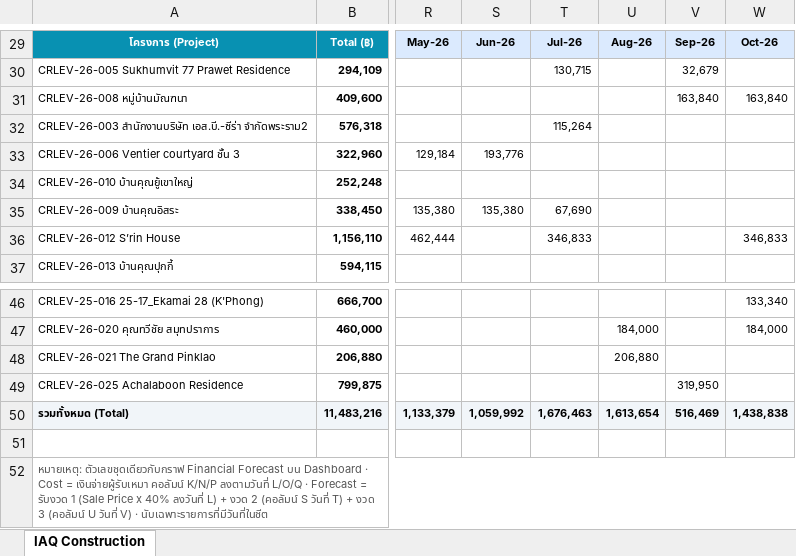
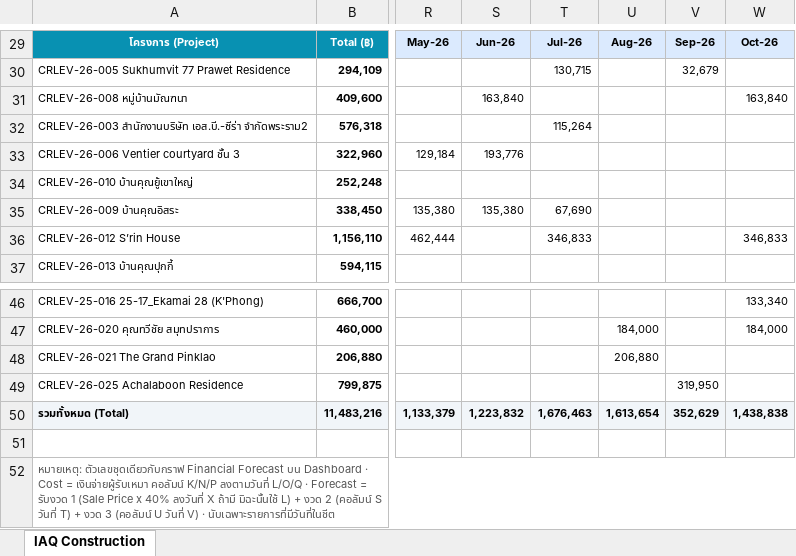
Before and after one commit to wyuwachotiphan-crypto/CM-Dashborad, an Excel workbook: Financial_Forecast.xlsx, sheet IAQ Construction, drawn as a sheet; only a part is shown, gaps mark what is left out; values as stored, in another font and other column widths than the file's, no borders; the diff names each change by its address in the sheet, - before the commit and + after, or states it on an @@ line.

```diff
--- a/Financial_Forecast.xlsx (sheet IAQ Construction)
+++ b/Financial_Forecast.xlsx (sheet IAQ Construction)
-S31: (empty)
+S31: 163,840
-V31: 163,840
+V31: (empty)
-S50: 1,059,992
+S50: 1,223,832
-V50: 516,469
+V50: 352,629
-A52: …40% ลงวันที่ L) +…
+A52: …40% ลงวันที่ X ถ้ามี มิฉะนั้นใช้ L) +…
```
Also changed, not shown: 1 other file.
